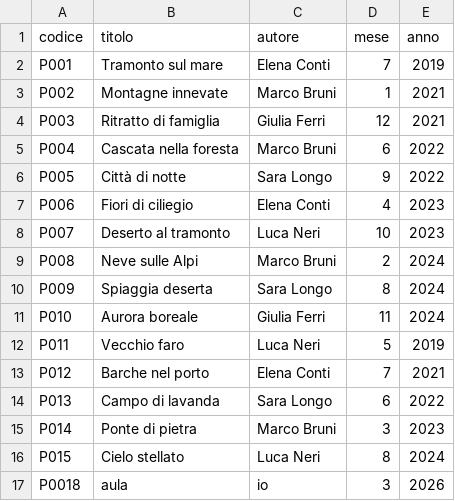
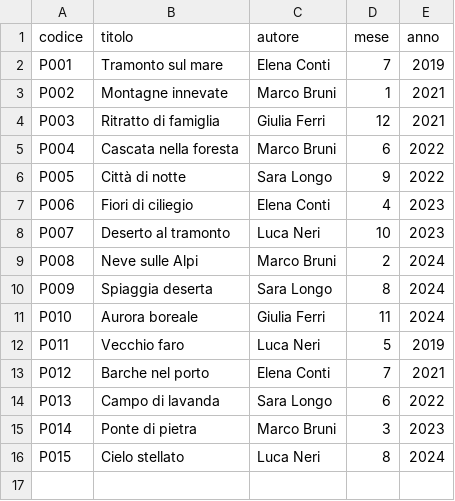
Before and after one commit to gabriele-micciche/Lab02, a CSV file: album_fotografico.csv, drawn as a sheet; the diff names each change by its address in the sheet, - before the commit and + after, or states it on an @@ line.

Commit message:
corretto1

```diff
--- a/album_fotografico.csv
+++ b/album_fotografico.csv
-row 17: P0018 | aula | io | 3 | 2026
```
